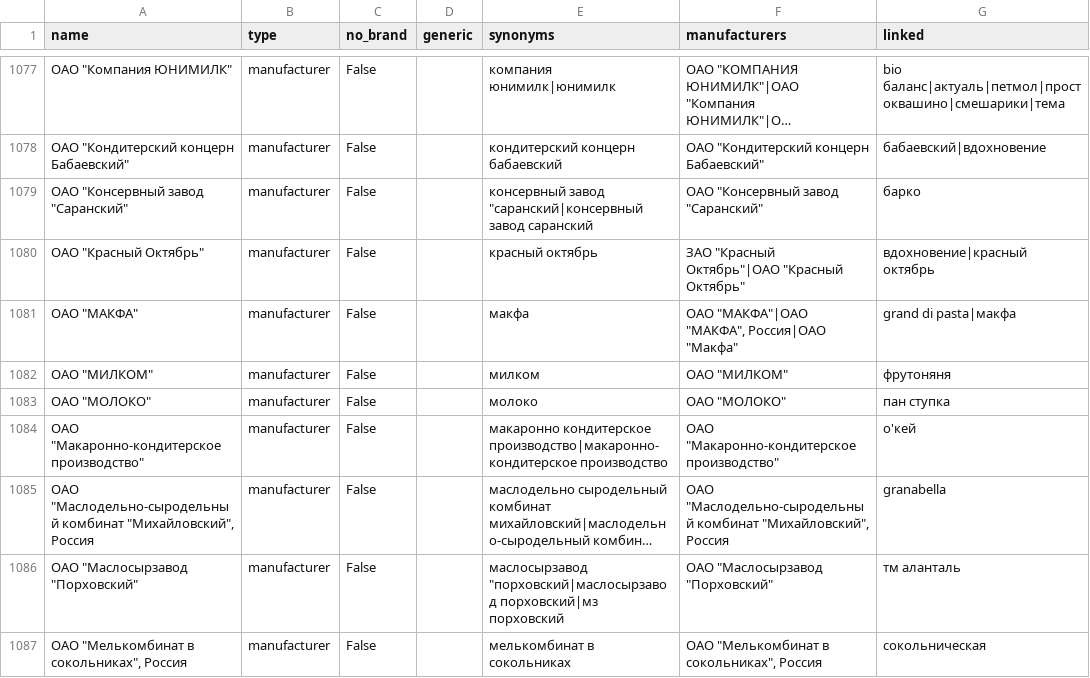
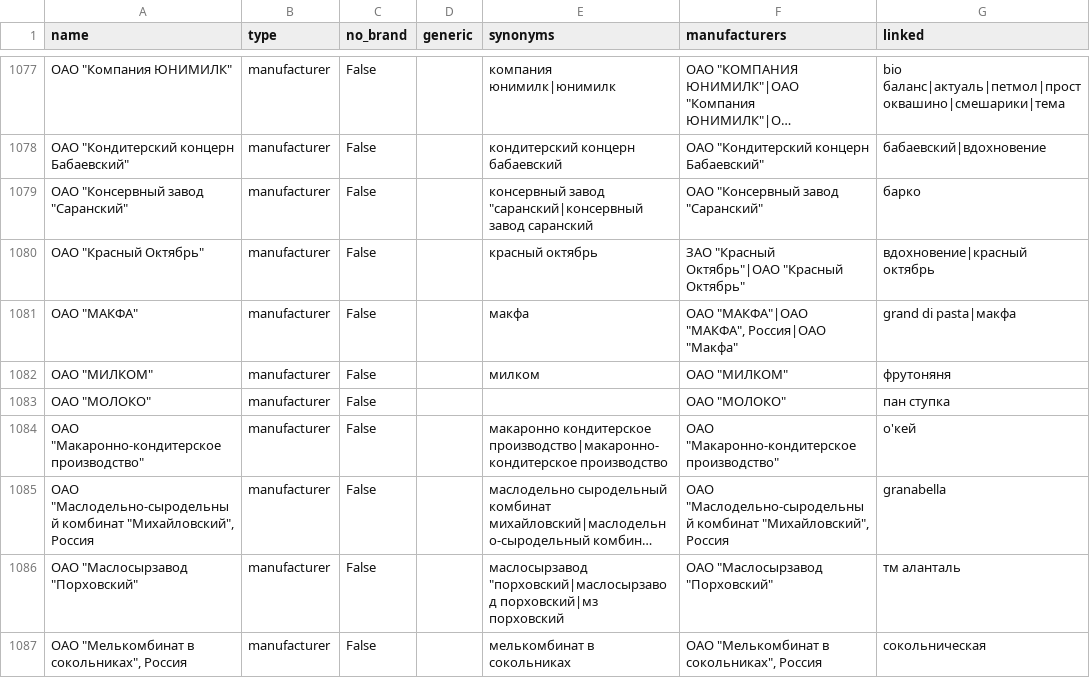
Before and after one commit to aukobara/parsers, a CSV file: ok/resources/data/ok/baseline150609/brands.csv, drawn as a sheet; only a part is shown, gaps mark what is left out; long unchanged cells end in …; the diff names each change by its address in the sheet, - before the commit and + after, or states it on an @@ line.

Commit message:
new baseline

```diff
--- a/ok/resources/data/ok/baseline150609/brands.csv
+++ b/ok/resources/data/ok/baseline150609/brands.csv
-E1083 (synonyms): молоко
+E1083 (synonyms): (empty)
```
Also changed, not shown: 14 other files.
